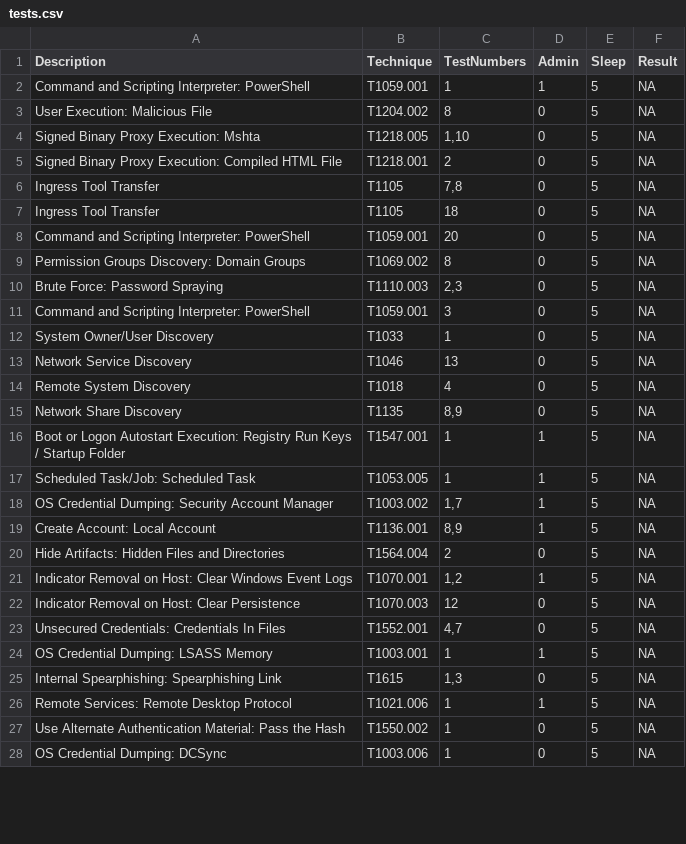
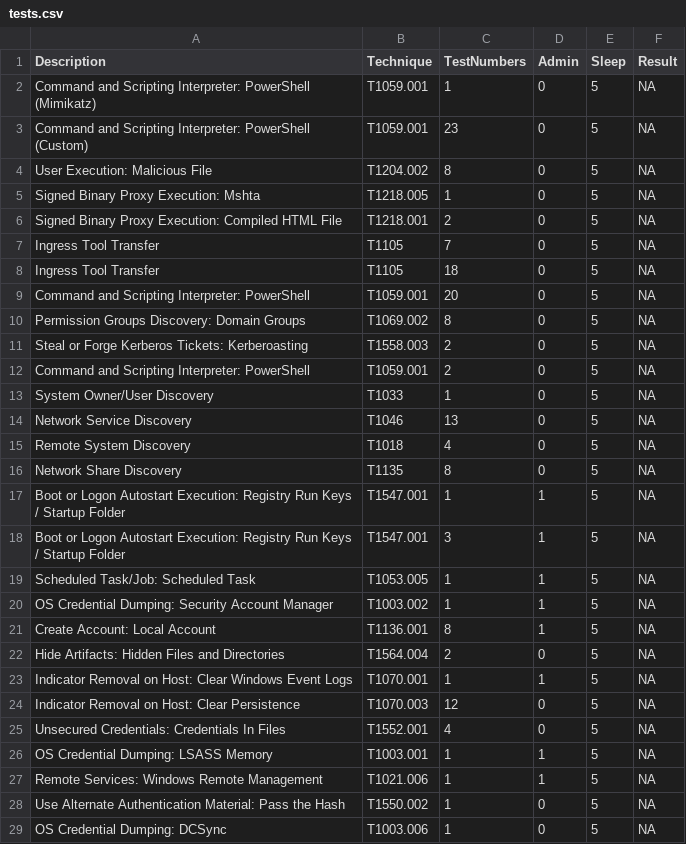
Before and after one commit to Moerov/FireSOC, a CSV file: tests.csv, drawn as a sheet; only a part is shown; the diff covers the shown part only.

Commit message:
Modified list of tests

```diff
--- a/tests.csv
+++ b/tests.csv
@@ -1,2 +1,3 @@
 Description,Technique,TestNumbers,Admin,Sleep,Result
-Command and Scripting Interpreter: PowerShell,T1059.001,"1",1,5,NA
+Command and Scripting Interpreter: PowerShell (Mimikatz),T1059.001,1,0,5,NA
+Command and Scripting Interpreter: PowerShell (Custom),T1059.001,23,0,5,NA
@@ -4 +5 @@ User Execution: Malicious File,T1204.002,"8",0,5,NA
-Signed Binary Proxy Execution: Mshta,T1218.005,"1,10",0,5,NA
+Signed Binary Proxy Execution: Mshta,T1218.005,1,0,5,NA
@@ -6 +7 @@ Signed Binary Proxy Execution: Compiled HTML File,T1218.001,"2",0,5,NA
-Ingress Tool Transfer,T1105,"7,8",0,5,NA
+Ingress Tool Transfer,T1105,7,0,5,NA
@@ -10,2 +11,2 @@ Permission Groups Discovery: Domain Groups,T1069.002,"8",0,5,NA
-Brute Force: Password Spraying,T1110.003,"2,3",0,5,NA
-Command and Scripting Interpreter: PowerShell,T1059.001,"3",0,5,NA
+Steal or Forge Kerberos Tickets: Kerberoasting, T1558.003,2,0,5,NA
+Command and Scripting Interpreter: PowerShell,T1059.001,2,0,5,NA
@@ -15 +16 @@ Remote System Discovery,T1018,"4",0,5,NA
-Network Share Discovery,T1135,"8,9",0,5,NA
+Network Share Discovery,T1135,8,0,5,NA
@@ -16,0 +18 @@ Boot or Logon Autostart Execution: Registry Run Keys / Startup Folder,T1547.001,
+Boot or Logon Autostart Execution: Registry Run Keys / Startup Folder,T1547.001,3,1,5,NA
@@ -18,2 +20,2 @@ Scheduled Task/Job: Scheduled Task,T1053.005,"1",1,5,NA
-OS Credential Dumping: Security Account Manager,T1003.002,"1,7",1,5,NA
-Create Account: Local Account,T1136.001,"8,9",1,5,NA
+OS Credential Dumping: Security Account Manager,T1003.002,1,1,5,NA
+Create Account: Local Account,T1136.001,8,1,5,NA
@@ -21 +23 @@ Hide Artifacts: Hidden Files and Directories,T1564.004,"2",0,5,NA
-Indicator Removal on Host: Clear Windows Event Logs,T1070.001,"1,2",1,5,NA
+Indicator Removal on Host: Clear Windows Event Logs,T1070.001,1,1,5,NA
@@ -23 +25 @@ Indicator Removal on Host: Clear Persistence,T1070.003,"12",0,5,NA
-Unsecured Credentials: Credentials In Files,T1552.001,"4,7",0,5,NA
+Unsecured Credentials: Credentials In Files,T1552.001,4,0,5,NA
@@ -25,2 +27 @@ OS Credential Dumping: LSASS Memory,T1003.001,"1",1,5,NA
-Internal Spearphishing: Spearphishing Link,T1615,"1,3",0,5,NA
-Remote Services: Remote Desktop Protocol,T1021.006,"1",1,5,NA
+Remote Services: Windows Remote Management,T1021.006,1,1,5,NA
```
Also changed, not shown: 1 added row, 2 removed rows and 3 edited cells elsewhere in this file, 1 other file.
